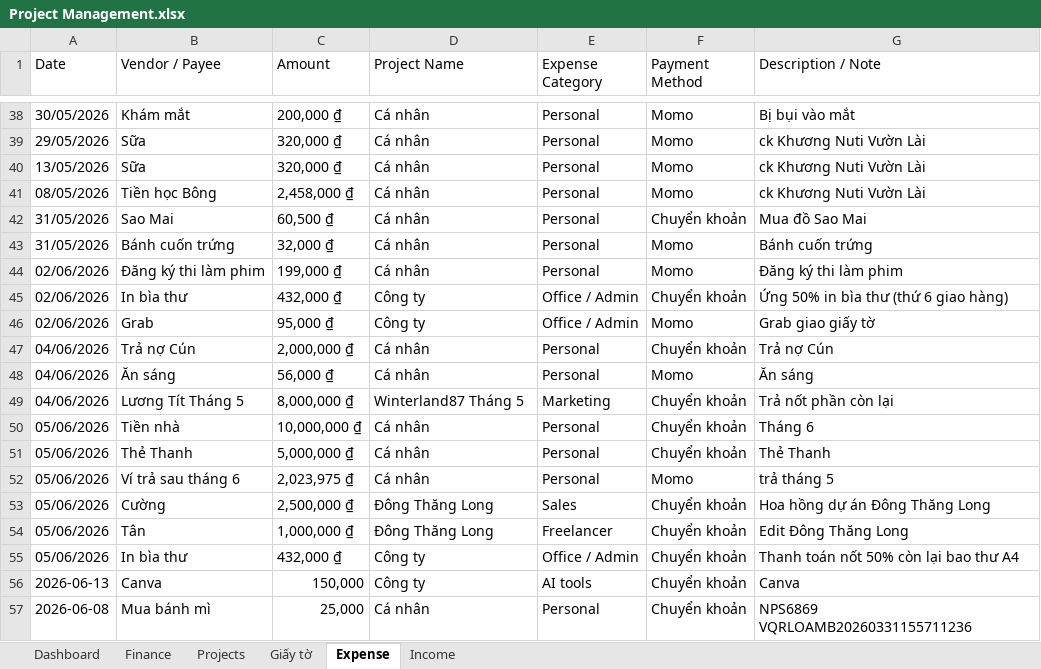
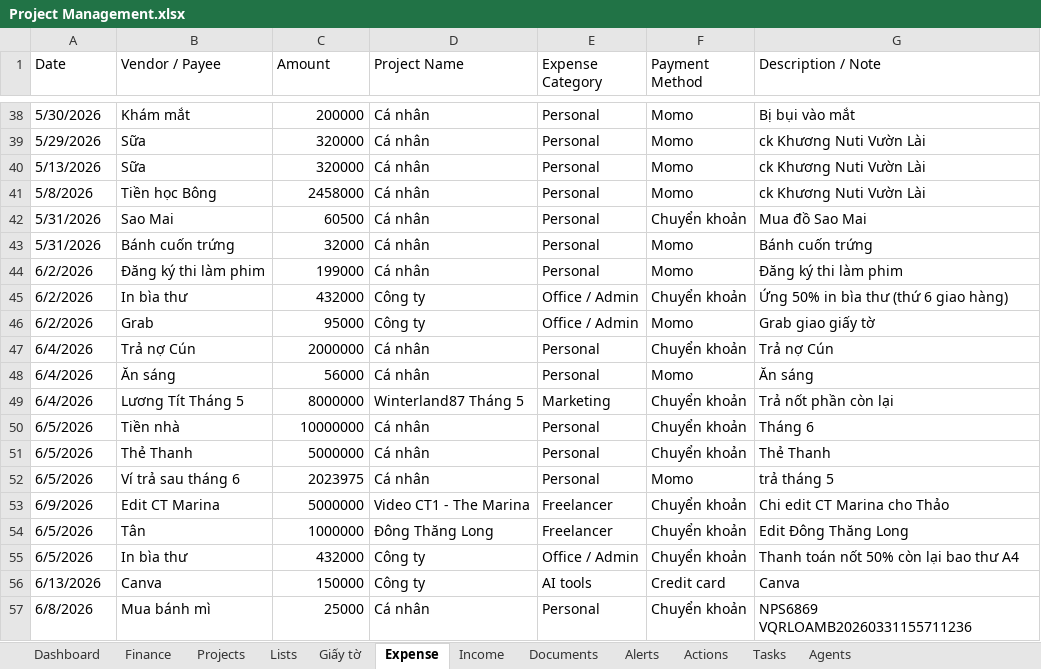
Before and after one commit to anphanfilmmaker-dotcom/an-phim-workspace, an Excel workbook: Project Management.xlsx, sheet Expense, drawn as a sheet; only a part is shown, gaps mark what is left out; values as stored, in another font and other column widths than the file's, no cell formats; conditional formats not drawn; removed rows and columns are numbered as before the commit, all else as after; the diff covers the shown part only; the diff names each change by its address in the sheet, - before the commit and + after, or states it on an @@ line.

Commit message:
Update dashboard UI: fix agents card hide sidebar widgets update date formatting

```diff
--- a/Project Management.xlsx (sheet Expense)
+++ b/Project Management.xlsx (sheet Expense)
@@ sheet tab unhidden: Lists @@
+sheet tab: Documents
+sheet tab: Alerts
+sheet tab: Actions
+sheet tab: Tasks
+sheet tab: Agents
-A38 (Date): 30/05/2026
+A38 (Date): 5/30/2026
-C38 (Amount): 200,000 ₫
+C38 (Amount): 200000
-A39 (Date): 29/05/2026
+A39 (Date): 5/29/2026
-C39:C40 (Amount): 320,000 ₫
+C39:C40 (Amount): 320000
-A40 (Date): 13/05/2026
+A40 (Date): 5/13/2026
-A41 (Date): 08/05/2026
+A41 (Date): 5/8/2026
-C41 (Amount): 2,458,000 ₫
+C41 (Amount): 2458000
-A42:A43 (Date): 31/05/2026
+A42:A43 (Date): 5/31/2026
-C42 (Amount): 60,500 ₫
+C42 (Amount): 60500
-C43 (Amount): 32,000 ₫
+C43 (Amount): 32000
-A44:A46 (Date): 02/06/2026
+A44:A46 (Date): 6/2/2026
-C44 (Amount): 199,000 ₫
+C44 (Amount): 199000
-C45 (Amount): 432,000 ₫
+C45 (Amount): 432000
-C46 (Amount): 95,000 ₫
+C46 (Amount): 95000
-A47:A49 (Date): 04/06/2026
+A47:A49 (Date): 6/4/2026
-C47 (Amount): 2,000,000 ₫
+C47 (Amount): 2000000
-C48 (Amount): 56,000 ₫
+C48 (Amount): 56000
-C49 (Amount): 8,000,000 ₫
+C49 (Amount): 8000000
-A50:A52 (Date): 05/06/2026
+A50:A52 (Date): 6/5/2026
-C50 (Amount): 10,000,000 ₫
+C50 (Amount): 10000000
-C51 (Amount): 5,000,000 ₫
+C51 (Amount): 5000000
-C52 (Amount): 2,023,975 ₫
+C52 (Amount): 2023975
-row 53: 05/06/2026 | Cường | 2,500,000 ₫ | Đông Thăng Long | Sales | Chuyển khoản | Hoa hồng dự án Đông Thăng Long
+row 53: 6/9/2026 | Edit CT Marina | 5000000 | Video CT1 - The Marina | Freelancer | Chuyển khoản | Chi edit CT Marina cho Thảo
-A54:A55 (Date): 05/06/2026
+A54:A55 (Date): 6/5/2026
-C54 (Amount): 1,000,000 ₫
+C54 (Amount): 1000000
-C55 (Amount): 432,000 ₫
+C55 (Amount): 432000
-A56 (Date): 2026-06-13
+A56 (Date): 6/13/2026
-C56 (Amount): 150,000
+C56 (Amount): 150000
-F56 (Payment Method): Chuyển khoản
+F56 (Payment Method): Credit card
-A57 (Date): 2026-06-08
+A57 (Date): 6/8/2026
-C57 (Amount): 25,000
+C57 (Amount): 25000
```
Also changed, not shown: 12 added rows and 79 edited cells elsewhere in this sheet, sheet Finance, sheet Giấy tờ, sheet Dashboard, sheet Projects, sheet Income, cell formats, charts or pictures, 11 other files.
